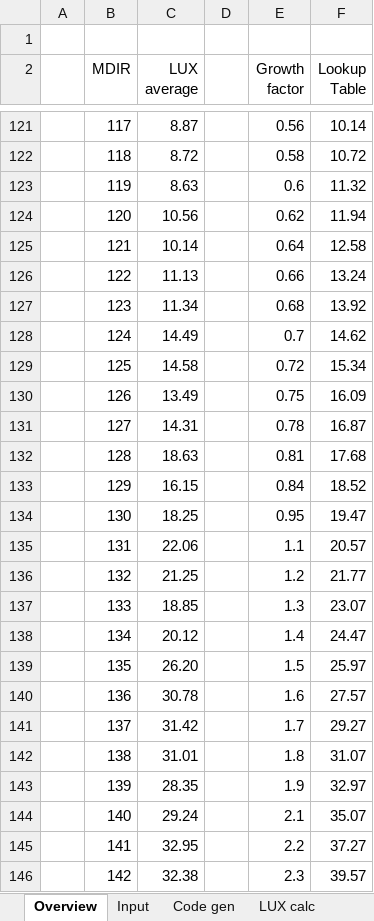
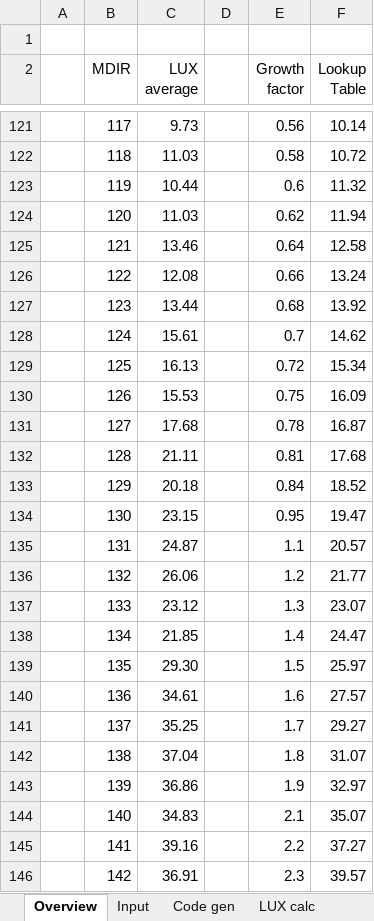
Before and after one commit to trilu2000/HM-PIR-Sensor, an Excel workbook: DOCU/PIR-Addon.xlsm, sheet Overview, drawn as a sheet; only a part is shown, gaps mark what is left out; values as stored, in another font and other column widths than the file's, no borders; charts and pictures not drawn; 1 other sheet too large or unreadable and not compared; the diff covers the shown part only; the diff names each change by its address in the sheet, - before the commit and + after, or states it on an @@ line.

```diff
--- a/DOCU/PIR-Addon.xlsm (sheet Overview)
+++ b/DOCU/PIR-Addon.xlsm (sheet Overview)
-C121 (LUX average): 8.87
+C121 (LUX average): 9.73
-C122 (LUX average): 8.72
+C122 (LUX average): 11.03
-C123 (LUX average): 8.63
+C123 (LUX average): 10.44
-C124 (LUX average): 10.56
+C124 (LUX average): 11.03
-C125 (LUX average): 10.14
+C125 (LUX average): 13.46
-C126 (LUX average): 11.13
+C126 (LUX average): 12.08
-C127 (LUX average): 11.34
+C127 (LUX average): 13.44
-C128 (LUX average): 14.49
+C128 (LUX average): 15.61
-C129 (LUX average): 14.58
+C129 (LUX average): 16.13
-C130 (LUX average): 13.49
+C130 (LUX average): 15.53
-C131 (LUX average): 14.31
+C131 (LUX average): 17.68
-C132 (LUX average): 18.63
+C132 (LUX average): 21.11
-C133 (LUX average): 16.15
+C133 (LUX average): 20.18
-C134 (LUX average): 18.25
+C134 (LUX average): 23.15
-C135 (LUX average): 22.06
+C135 (LUX average): 24.87
-C136 (LUX average): 21.25
+C136 (LUX average): 26.06
-C137 (LUX average): 18.85
+C137 (LUX average): 23.12
-C138 (LUX average): 20.12
+C138 (LUX average): 21.85
-C139 (LUX average): 26.20
+C139 (LUX average): 29.30
-C140 (LUX average): 30.78
+C140 (LUX average): 34.61
-C141 (LUX average): 31.42
+C141 (LUX average): 35.25
-C142 (LUX average): 31.01
+C142 (LUX average): 37.04
-C143 (LUX average): 28.35
+C143 (LUX average): 36.86
-C144 (LUX average): 29.24
+C144 (LUX average): 34.83
-C145 (LUX average): 32.95
+C145 (LUX average): 39.16
-C146 (LUX average): 32.38
+C146 (LUX average): 36.91
```
Also changed, not shown: 130 edited cells elsewhere in this sheet, charts or pictures, 8 other files.
